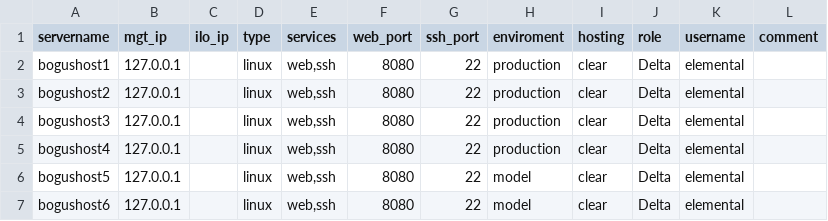
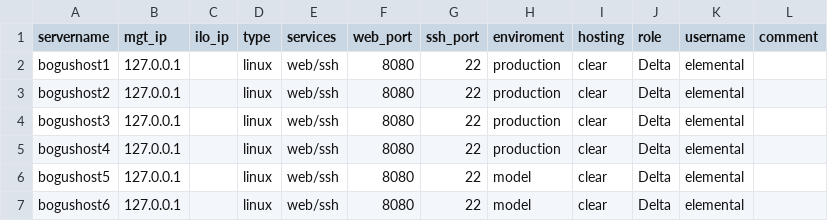
Before and after one commit to morphkurt/enviromentsearch, a CSV file: data.csv, drawn as a sheet.

Commit message:
Update data.csv

```diff
--- a/data.csv
+++ b/data.csv
@@ -1,7 +1,7 @@
 servername,mgt_ip,ilo_ip,type,services,web_port,ssh_port,enviroment,hosting,role,username,comment
-bogushost1,127.0.0.1,,linux,"web,ssh",8080,22,production,clear,Delta,elemental,
-bogushost2,127.0.0.1,,linux,"web,ssh",8080,22,production,clear,Delta,elemental,
-bogushost3,127.0.0.1,,linux,"web,ssh",8080,22,production,clear,Delta,elemental,
-bogushost4,127.0.0.1,,linux,"web,ssh",8080,22,production,clear,Delta,elemental,
-bogushost5,127.0.0.1,,linux,"web,ssh",8080,22,model,clear,Delta,elemental,
-bogushost6,127.0.0.1,,linux,"web,ssh",8080,22,model,clear,Delta,elemental,
+bogushost1,127.0.0.1,,linux,web/ssh,8080,22,production,clear,Delta,elemental,
+bogushost2,127.0.0.1,,linux,web/ssh,8080,22,production,clear,Delta,elemental,
+bogushost3,127.0.0.1,,linux,web/ssh,8080,22,production,clear,Delta,elemental,
+bogushost4,127.0.0.1,,linux,web/ssh,8080,22,production,clear,Delta,elemental,
+bogushost5,127.0.0.1,,linux,web/ssh,8080,22,model,clear,Delta,elemental,
+bogushost6,127.0.0.1,,linux,web/ssh,8080,22,model,clear,Delta,elemental,
```
